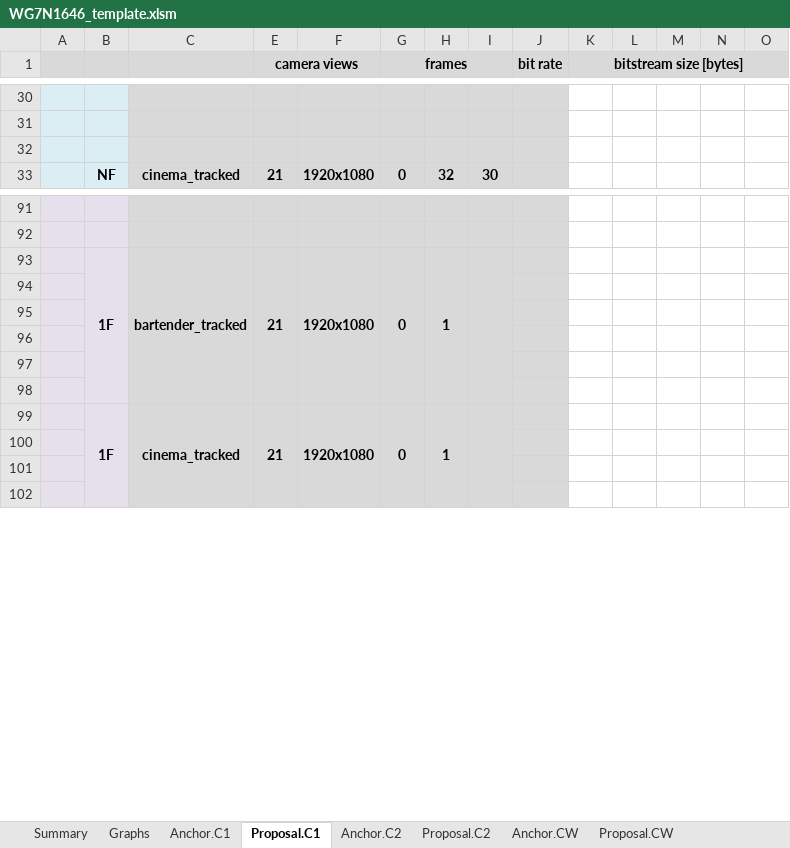
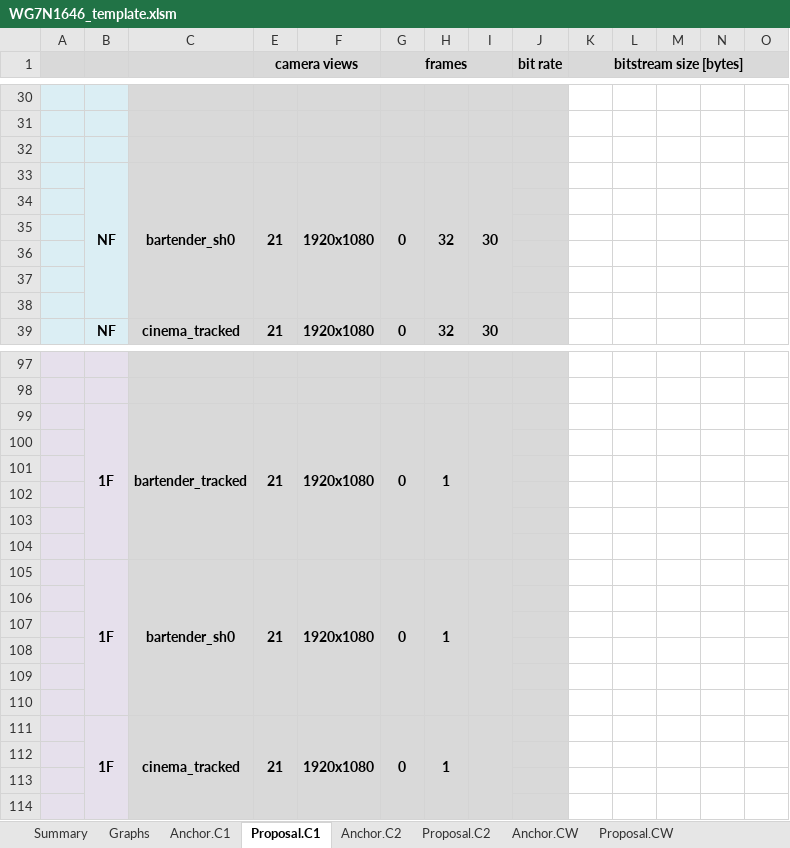
Before and after one commit to MPEGGroup/mpeg-pcc-tmc2, an Excel workbook: ctc/templates/WG7N1646_template.xlsm, sheet Proposal.C1, drawn as a sheet; only a part is shown, gaps mark what is left out; values as stored, in another font and other column widths than the file's, no borders; conditional formats not drawn; removed rows and columns are numbered as before the commit, all else as after; rows hold the shown columns only; the diff names each change by its address in the sheet, - before the commit and + after, or states it on an @@ line.

Commit message:
Add bartender_sh0 to template

```diff
--- a/ctc/templates/WG7N1646_template.xlsm (sheet Proposal.C1)
+++ b/ctc/templates/WG7N1646_template.xlsm (sheet Proposal.C1)
+row 33:  | NF | bartender_sh0 | 21 | 1920x1080 | 0 | 32 | 30
+row 34: (empty)
+row 35: (empty)
+row 36: (empty)
+row 37: (empty)
+row 38: (empty)
-B93:B98 merged
+B99:B104 merged
-C93:C98 merged
+C99:C104 merged
-E93:E98 merged
+E99:E104 merged
-F93:F98 merged
+F99:F104 merged
-G93:G98 merged
+G99:G104 merged
-H93:H98 merged
+H99:H104 merged
-I93:I98 merged
+I99:I104 merged
+row 100: (empty)
+row 101: (empty)
+row 102: (empty)
+row 103: (empty)
+row 104: (empty)
+row 105:  | 1F | bartender_sh0 | 21 | 1920x1080 | 0 | 1
```
Also changed, not shown: sheet Anchor.C2, sheet Proposal.C2, sheet Anchor.C1, sheet Proposal.CW, sheet Anchor.CW, sheet Graphs, 1 more sheet, formulas that keep their value, hidden cells.
